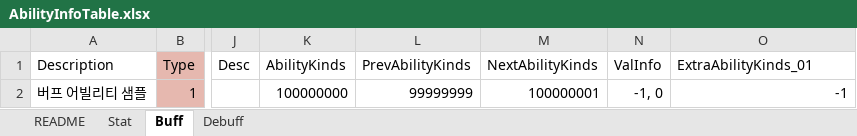
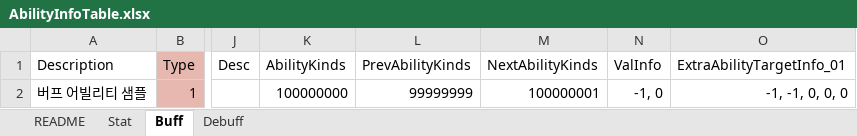
Before and after one commit to devmodle/0300000001.module_unitypackages, an Excel workbook: Templates/Tables/AbilityInfo/AbilityInfoTable.xlsx, sheet Buff, drawn as a sheet; only a part is shown, gaps mark what is left out; values as stored, in another font and other column widths than the file's, no borders; charts and pictures not drawn; the diff names each change by its address in the sheet, - before the commit and + after, or states it on an @@ line.

```diff
--- a/Templates/Tables/AbilityInfo/AbilityInfoTable.xlsx (sheet Buff)
+++ b/Templates/Tables/AbilityInfo/AbilityInfoTable.xlsx (sheet Buff)
-O1: ExtraAbilityKinds_01
+O1: ExtraAbilityTargetInfo_01
-O2 (ExtraAbilityTargetInfo_01): -1
+O2 (ExtraAbilityTargetInfo_01): -1, -1, 0, 0, 0
```
Also changed, not shown: sheet Stat, sheet README, sheet Debuff, Templates/Tables/EpisodeInfo/EpisodeInfoTable.xlsx, Templates/Tables/ProductInfo/ProductInfoTable.xlsx, 12 other files.
